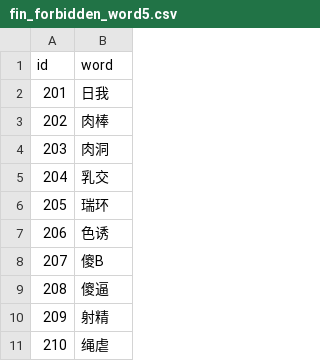
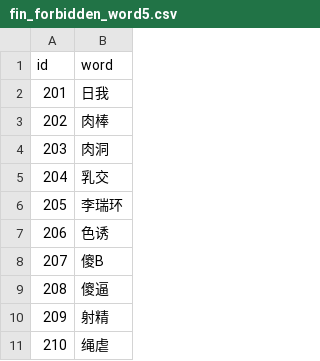
Before and after one commit to yzijun/finder, a CSV file: src/main/resources/config/liquibase/fin_forbidden_word5.csv, drawn as a sheet; only a part is shown.

```diff
--- a/src/main/resources/config/liquibase/fin_forbidden_word5.csv
+++ b/src/main/resources/config/liquibase/fin_forbidden_word5.csv
@@ -5,3 +5,3 @@ id;word
 204;乳交
-205;瑞环
+205;李瑞环
 206;色诱
```
Also changed, not shown: src/main/resources/config/liquibase/fin_forbidden_word2.csv.
